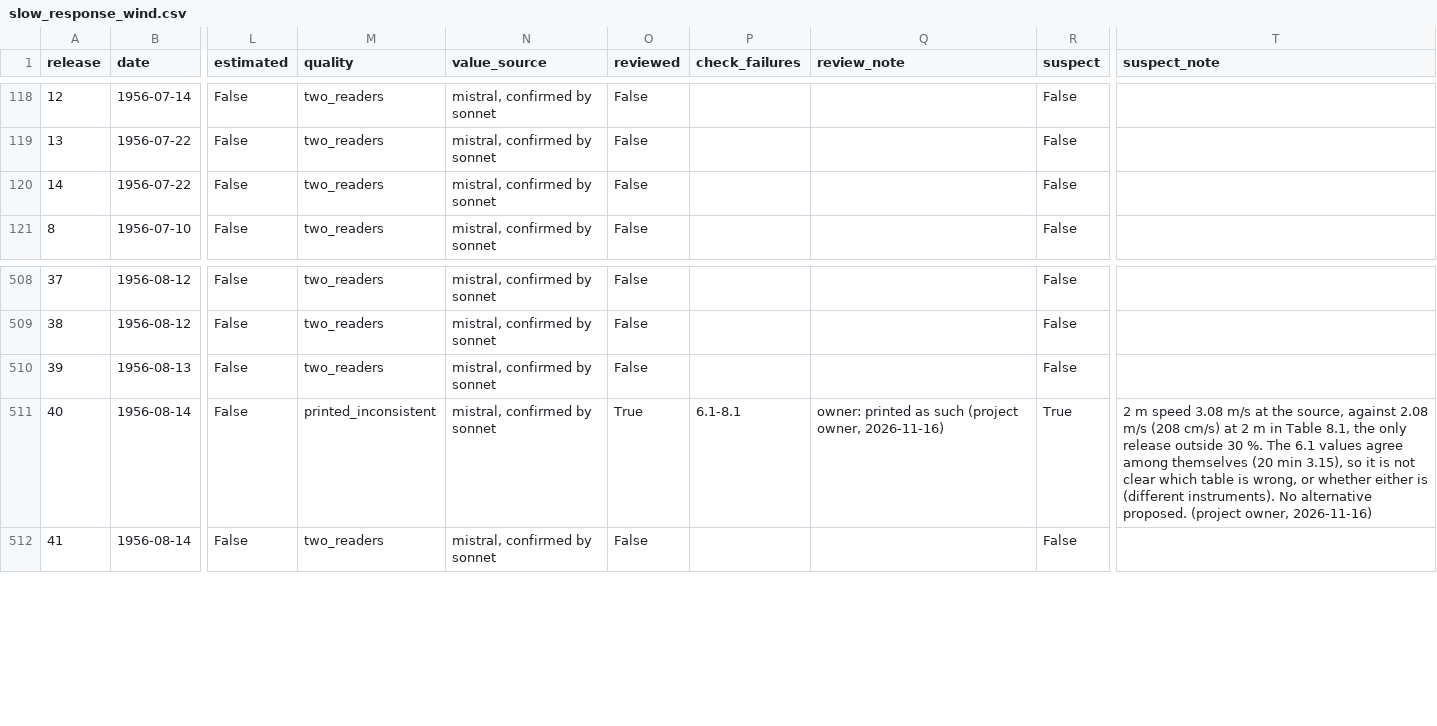
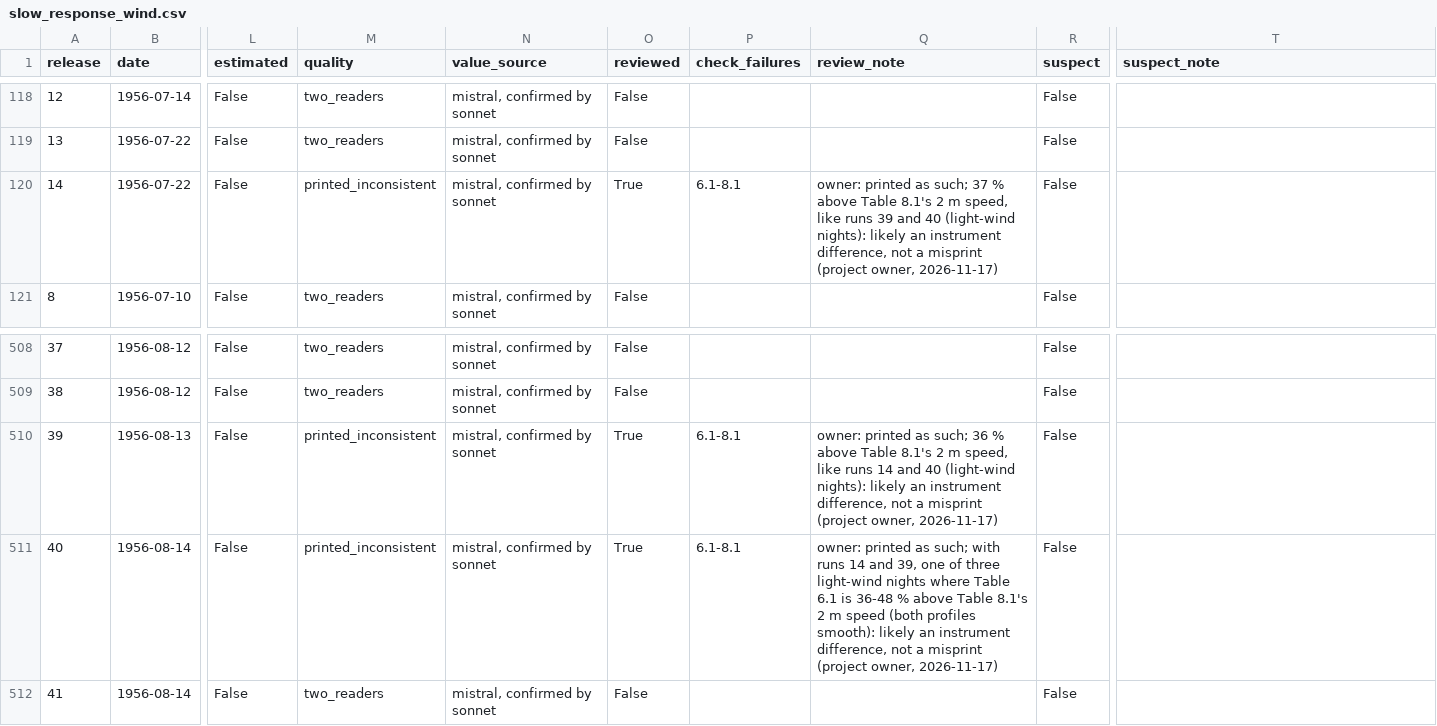
Before and after one commit to anderzzz/prairie-grass-ocr, a CSV file: output/volume1/dataset/slow_response_wind.csv, drawn as a sheet; only a part is shown, gaps mark what is left out; the diff names each change by its address in the sheet, - before the commit and + after, or states it on an @@ line.

```diff
--- a/output/volume1/dataset/slow_response_wind.csv
+++ b/output/volume1/dataset/slow_response_wind.csv
-M120 (quality): two_readers
+M120 (quality): printed_inconsistent
-O120 (reviewed): False
+O120 (reviewed): True
-P120 (check_failures): (empty)
+P120 (check_failures): 6.1-8.1
-Q120 (review_note): (empty)
+Q120 (review_note): owner: printed as such; 37 % above Table 8.1's 2 m speed, like runs 39 and 40 (light-wind nights): likely an instrument difference, not a misprint (project owner, 2026-11-17)
-M510 (quality): two_readers
+M510 (quality): printed_inconsistent
-O510 (reviewed): False
+O510 (reviewed): True
-P510 (check_failures): (empty)
+P510 (check_failures): 6.1-8.1
-Q510 (review_note): (empty)
+Q510 (review_note): owner: printed as such; 36 % above Table 8.1's 2 m speed, like runs 14 and 40 (light-wind nights): likely an instrument difference, not a misprint (project owner, 2026-11-17)
-Q511 (review_note): …printed as such (project owner, 2026-11-16)
+Q511 (review_note): …printed as such; with runs 14 and 39, one of three light-wind nights where Table 6.1 is 36-48 % above Table 8.1's 2 m speed (both profiles smooth): likely an instrument difference, not a misprint (project owner, 2026-11-17)
-R511 (suspect): True
+R511 (suspect): False
-T511 (suspect_note): 2 m speed 3.08 m/s at the source, against 2.08 m/s (208 cm/s) at 2 m in Table 8.1, the only release outside 30 %. The 6.1 values agree among themselves (20 min 3.15), so it is not clear which table is wrong, or whether either is (different instruments). No alternative proposed. (project owner, 2026-11-16)
+T511 (suspect_note): (empty)
```
Also changed, not shown: output/volume1s/checks/suspects.csv, 5 other files.
